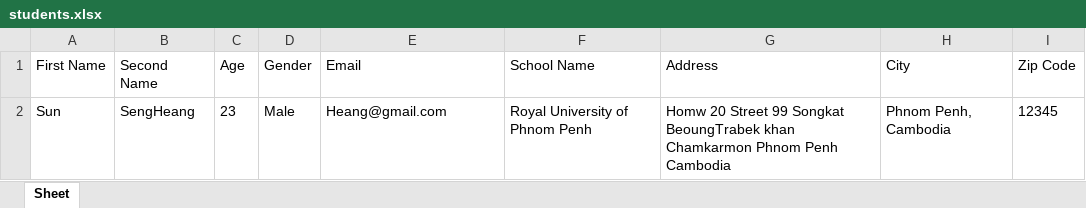
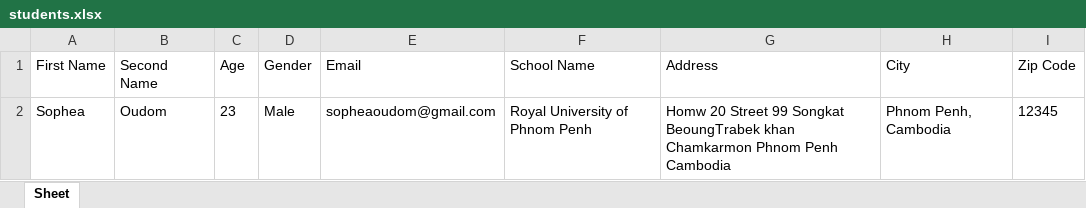
Before and after one commit to JackyDOM/Thesis_Project_FInal, an Excel workbook: static/students.xlsx, sheet Sheet, drawn as a sheet; values as stored, in another font and other column widths than the file's, no borders; the diff names each change by its address in the sheet, - before the commit and + after, or states it on an @@ line.

```diff
--- a/static/students.xlsx (sheet Sheet)
+++ b/static/students.xlsx (sheet Sheet)
-A2 (First Name): Sun
+A2 (First Name): Sophea
-B2 (Second Name): SengHeang
+B2 (Second Name): Oudom
-E2 (Email): Heang@gmail.com
+E2 (Email): sopheaoudom@gmail.com
```
Also changed, not shown: 3 other files.
